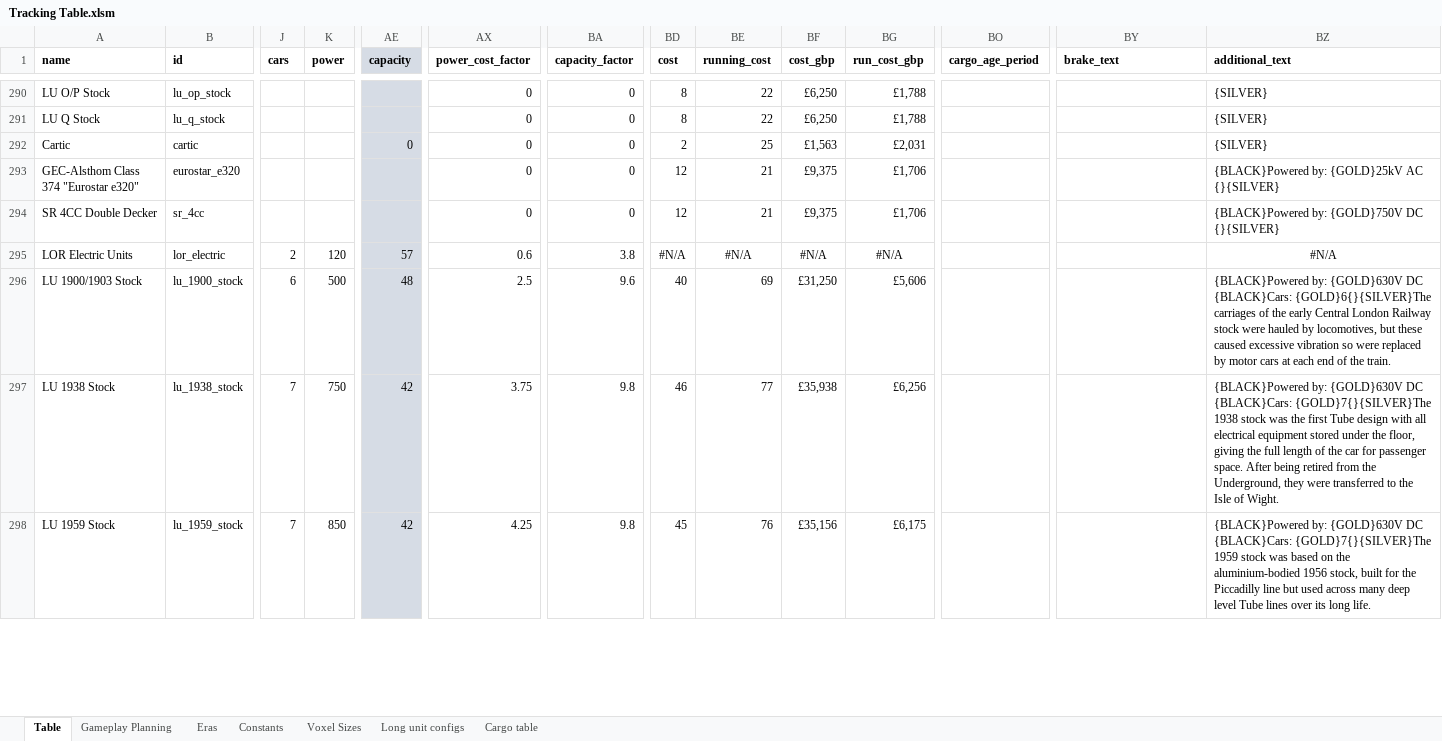
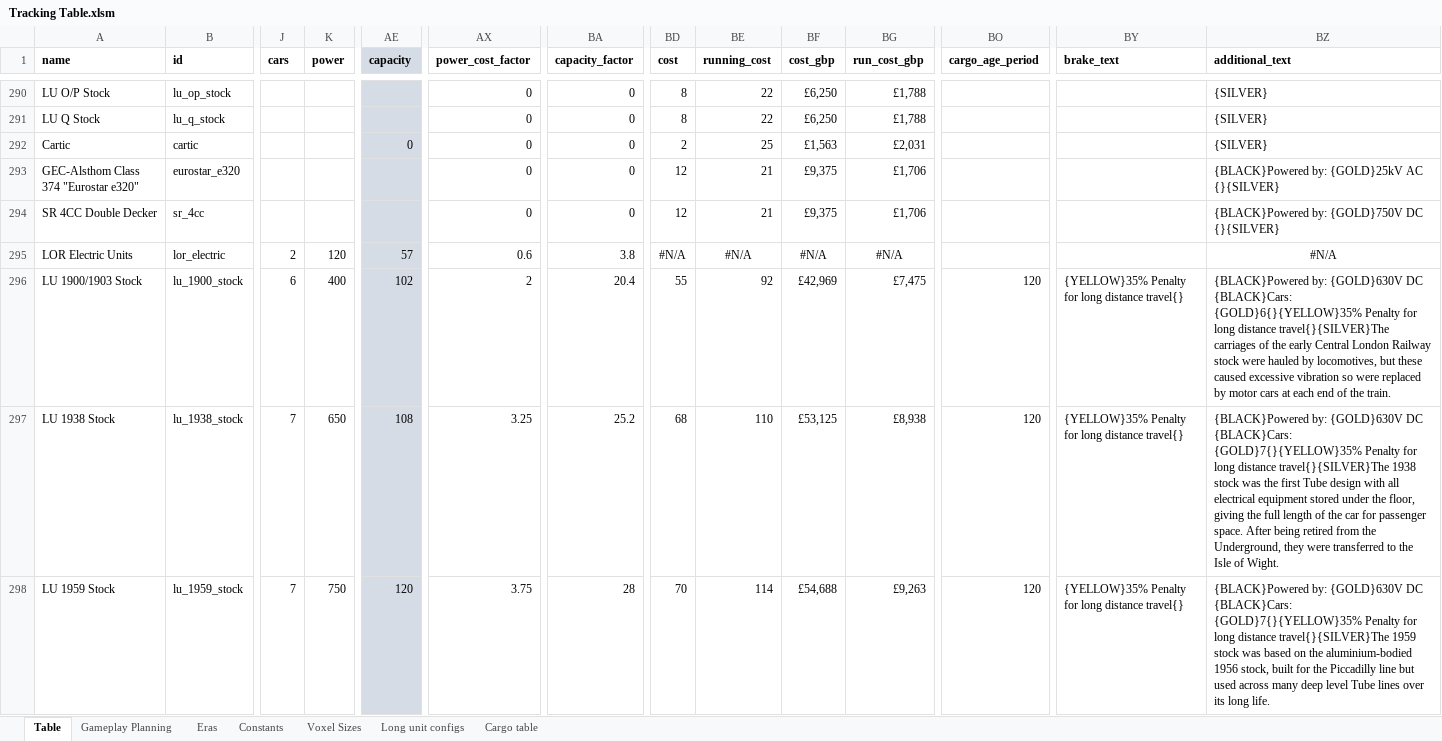
Before and after one commit to mattkimber/timberwolfs_trains, an Excel workbook: Tracking Table.xlsm, sheet Table, drawn as a sheet; only a part is shown, gaps mark what is left out; values as stored, in another font and other column widths than the file's, no borders; the diff covers the shown part only; the diff names each change by its address in the sheet, - before the commit and + after, or states it on an @@ line.

Commit message:
C, D and 1973 stock

```diff
--- a/Tracking Table.xlsm (sheet Table)
+++ b/Tracking Table.xlsm (sheet Table)
-K296 (power): 500
+K296 (power): 400
-AE296 (capacity): 48
+AE296 (capacity): 102
-AX296 (power_cost_factor): 2.5
+AX296 (power_cost_factor): 2
-BA296 (capacity_factor): 9.6
+BA296 (capacity_factor): 20.4
-BD296 (cost): 40
+BD296 (cost): 55
-BE296 (running_cost): 69
+BE296 (running_cost): 92
-BF296 (cost_gbp): £31,250
+BF296 (cost_gbp): £42,969
-BG296 (run_cost_gbp): £5,606
+BG296 (run_cost_gbp): £7,475
-BO296:BO298 (cargo_age_period): (empty)
+BO296:BO298 (cargo_age_period): 120
-BY296:BY298 (brake_text): (empty)
+BY296:BY298 (brake_text): {YELLOW}35% Penalty for long distance travel{}
-BZ296 (additional_text): …DC {BLACK}Cars: {GOLD}6{}{SILVER}The carriages of…
+BZ296 (additional_text): …DC {BLACK}Cars: {GOLD}6{}{YELLOW}35% Penalty for long distance travel{}{SILVER}The carriages of…
-K297 (power): 750
+K297 (power): 650
-AE297 (capacity): 42
+AE297 (capacity): 108
-AX297 (power_cost_factor): 3.75
+AX297 (power_cost_factor): 3.25
-BA297 (capacity_factor): 9.8
+BA297 (capacity_factor): 25.2
-BD297 (cost): 46
+BD297 (cost): 68
-BE297 (running_cost): 77
+BE297 (running_cost): 110
-BF297 (cost_gbp): £35,938
+BF297 (cost_gbp): £53,125
-BG297 (run_cost_gbp): £6,256
+BG297 (run_cost_gbp): £8,938
-BZ297 (additional_text): …DC {BLACK}Cars: {GOLD}7{}{SILVER}The 1938 stock…
+BZ297 (additional_text): …DC {BLACK}Cars: {GOLD}7{}{YELLOW}35% Penalty for long distance travel{}{SILVER}The 1938 stock…
-K298 (power): 850
+K298 (power): 750
-AE298 (capacity): 42
+AE298 (capacity): 120
-AX298 (power_cost_factor): 4.25
+AX298 (power_cost_factor): 3.75
-BA298 (capacity_factor): 9.8
+BA298 (capacity_factor): 28
-BD298 (cost): 45
+BD298 (cost): 70
-BE298 (running_cost): 76
+BE298 (running_cost): 114
-BF298 (cost_gbp): £35,156
+BF298 (cost_gbp): £54,688
-BG298 (run_cost_gbp): £6,175
+BG298 (run_cost_gbp): £9,263
-BZ298 (additional_text): …DC {BLACK}Cars: {GOLD}7{}{SILVER}The 1959 stock…
+BZ298 (additional_text): …DC {BLACK}Cars: {GOLD}7{}{YELLOW}35% Penalty for long distance travel{}{SILVER}The 1959 stock…
```
Also changed, not shown: 158 edited cells elsewhere in this sheet, sheet Gameplay Planning, 13 other files.
